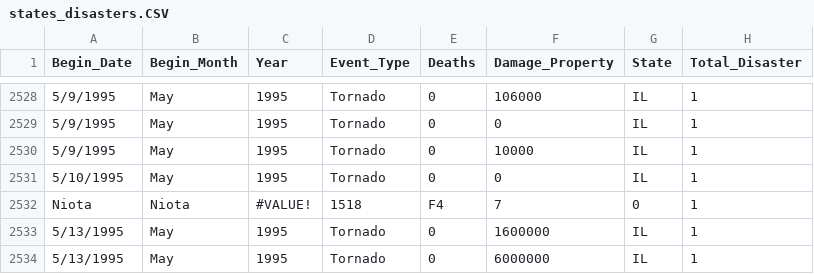
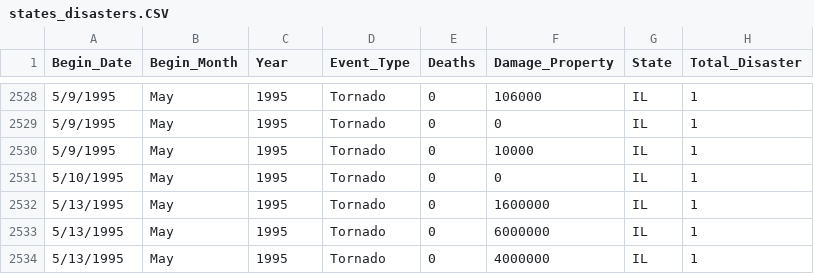
Before and after one commit to connorberek226/Final-Project, a CSV file: Xi/states_disasters.CSV, drawn as a sheet; only a part is shown, gaps mark what is left out; the shorter side is filled out with more unchanged rows.

```diff
--- a/Xi/states_disasters.CSV
+++ b/Xi/states_disasters.CSV
@@ -2531,3 +2531,2 @@ Begin_Date,Begin_Month,Year,Event_Type,Deaths,Damage_Property,State,Total_Disast
 5/10/1995,May,1995,Tornado,0,0,IL,1
-Niota,Niota,#VALUE!,1518,F4,7,0,1
 5/13/1995,May,1995,Tornado,0,1600000,IL,1
```
Also changed, not shown: 15 other files.
